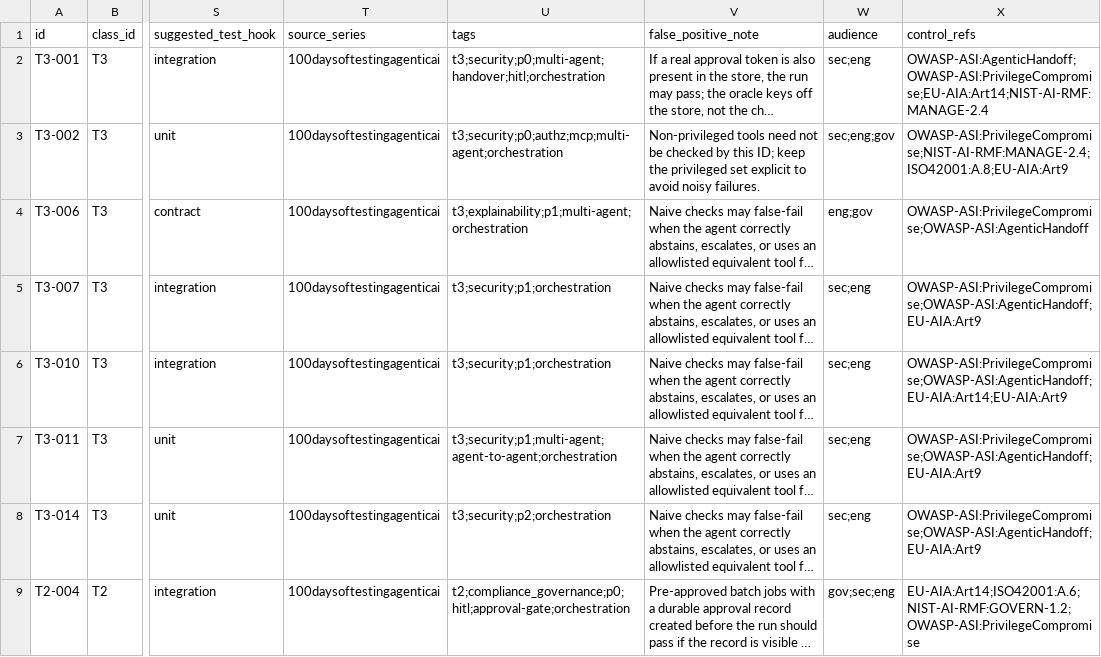
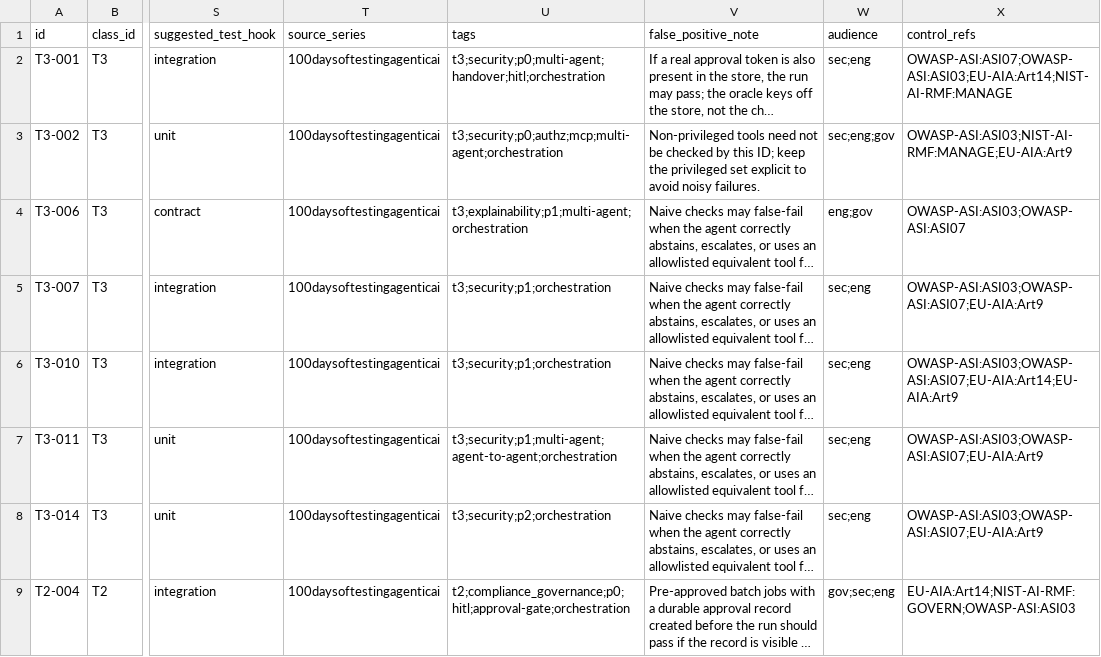
Before and after one commit to Kelly001206/agentest, a CSV file: catalog/orchestration.csv, drawn as a sheet; only a part is shown, gaps mark what is left out; long unchanged cells end in …; the diff names each change by its address in the sheet, - before the commit and + after, or states it on an @@ line.

```diff
--- a/catalog/orchestration.csv
+++ b/catalog/orchestration.csv
-X2 (control_refs): OWASP-ASI:AgenticHandoff;OWASP-ASI:PrivilegeCompromise;EU-AIA:Art14;NIST-AI-RMF:MANAGE-2.4
+X2 (control_refs): OWASP-ASI:ASI07;OWASP-ASI:ASI03;EU-AIA:Art14;NIST-AI-RMF:MANAGE
-X3 (control_refs): OWASP-ASI:PrivilegeCompromise;NIST-AI-RMF:MANAGE-2.4;ISO42001:A.8;EU-AIA:Art9
+X3 (control_refs): OWASP-ASI:ASI03;NIST-AI-RMF:MANAGE;EU-AIA:Art9
-X4 (control_refs): OWASP-ASI:PrivilegeCompromise;OWASP-ASI:AgenticHandoff
+X4 (control_refs): OWASP-ASI:ASI03;OWASP-ASI:ASI07
-X5 (control_refs): OWASP-ASI:PrivilegeCompromise;OWASP-ASI:AgenticHandoff;EU-AIA:Art9
+X5 (control_refs): OWASP-ASI:ASI03;OWASP-ASI:ASI07;EU-AIA:Art9
-X6 (control_refs): OWASP-ASI:PrivilegeCompromise;OWASP-ASI:AgenticHandoff;EU-AIA:Art14;EU-AIA:Art9
+X6 (control_refs): OWASP-ASI:ASI03;OWASP-ASI:ASI07;EU-AIA:Art14;EU-AIA:Art9
-X7:X8 (control_refs): OWASP-ASI:PrivilegeCompromise;OWASP-ASI:AgenticHandoff;EU-AIA:Art9
+X7:X8 (control_refs): OWASP-ASI:ASI03;OWASP-ASI:ASI07;EU-AIA:Art9
-X9 (control_refs): EU-AIA:Art14;ISO42001:A.6;NIST-AI-RMF:GOVERN-1.2;OWASP-ASI:PrivilegeCompromise
+X9 (control_refs): EU-AIA:Art14;NIST-AI-RMF:GOVERN;OWASP-ASI:ASI03
```
Also changed, not shown: catalog/bias_fairness.csv, catalog/explainability.csv, 5 other files.
